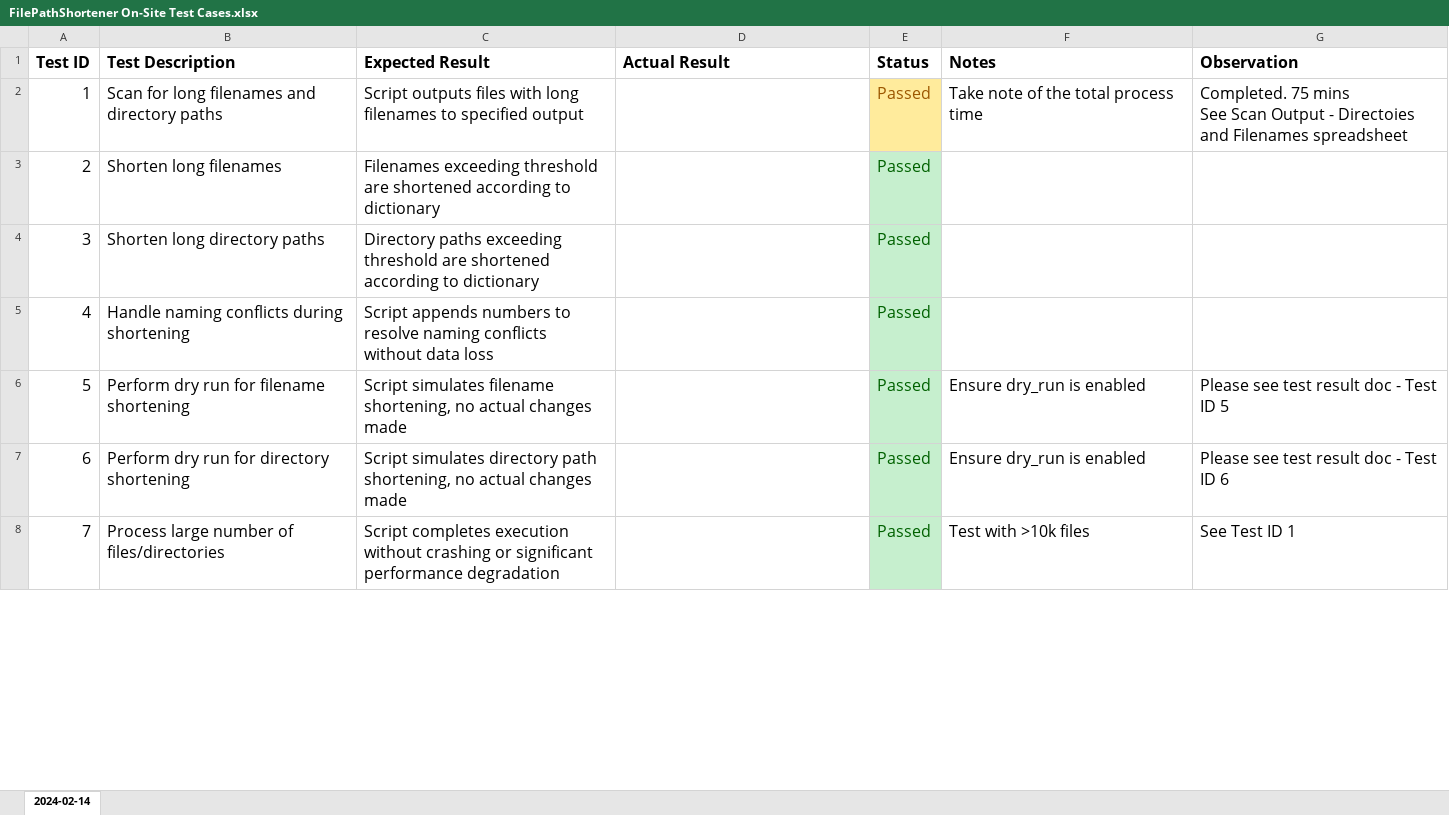
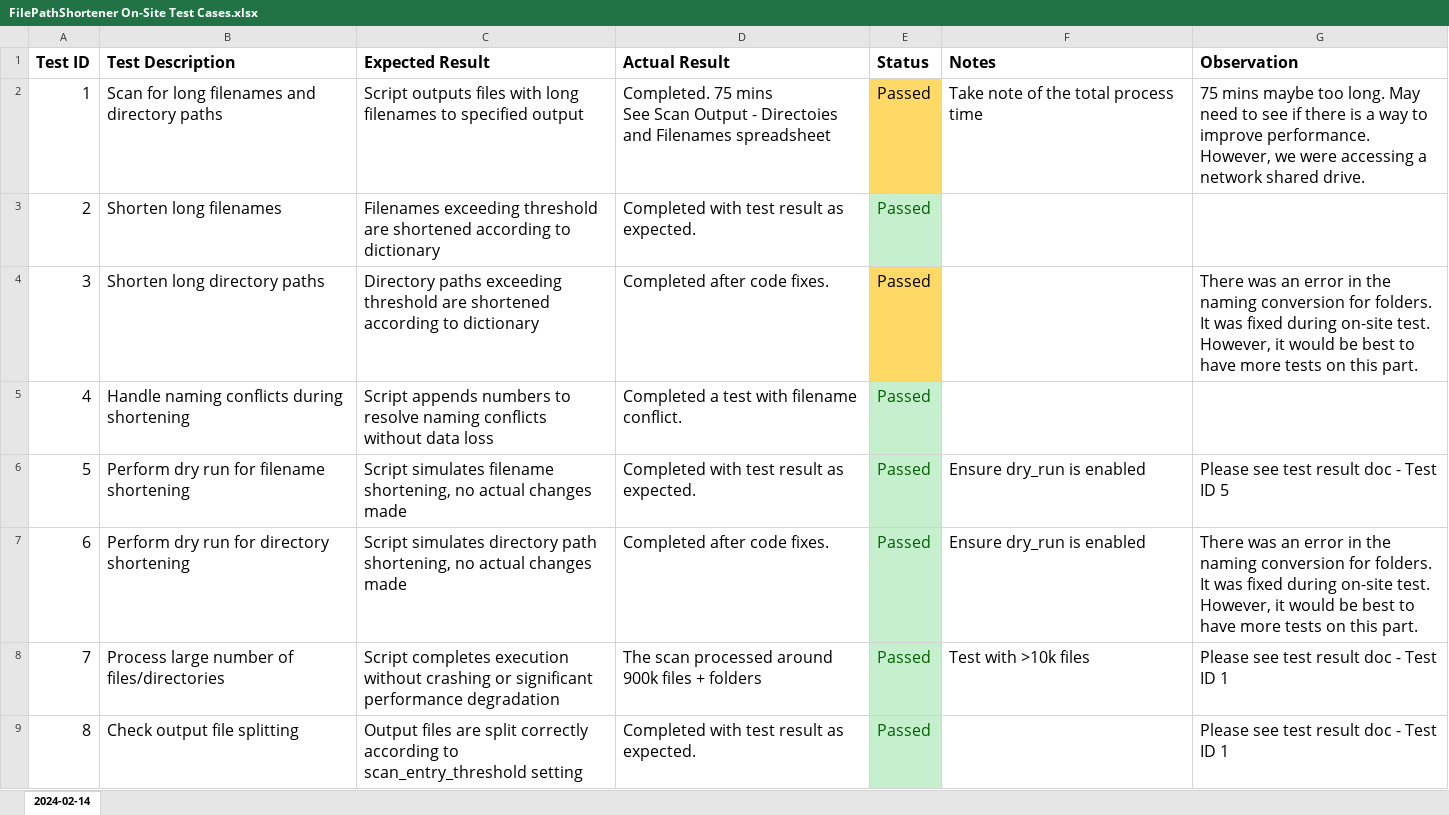
Before and after one commit to Manekineko-mk1/LongFilepathShorterner, an Excel workbook: diagrams/FilePathShortener On-Site Test Cases.xlsx, sheet 2024-02-14, drawn as a sheet; only a part is shown; values as stored, in another font and other column widths than the file's, no borders; ↵ is a line break in a cell; the diff covers the shown part only; the diff names each change by its address in the sheet, - before the commit and + after, or states it on an @@ line.

```diff
--- a/diagrams/FilePathShortener On-Site Test Cases.xlsx (sheet 2024-02-14)
+++ b/diagrams/FilePathShortener On-Site Test Cases.xlsx (sheet 2024-02-14)
-D2 (Actual Result): (empty)
+D2 (Actual Result): Completed. 75 mins ↵ See Scan Output - Directoies and Filenames spreadsheet
@@ E2 fill: #FFEB9C → #FFD966, text colour: #9C5700 → black @@
-G2 (Observation): Completed. 75 mins ↵ See Scan Output - Directoies and Filenames spreadsheet
+G2 (Observation): 75 mins maybe too long. May need to see if there is a way to improve performance. However, we were accessing a network shared drive.
-D3 (Actual Result): (empty)
+D3 (Actual Result): Completed with test result as expected.
-D4 (Actual Result): (empty)
+D4 (Actual Result): Completed after code fixes.
@@ E4 fill: #C6EFCE → #FFD966, text colour: #006100 → black @@
-G4 (Observation): (empty)
+G4 (Observation): There was an error in the naming conversion for folders. It was fixed during on-site test. However, it would be best to have more tests on this part.
-D5 (Actual Result): (empty)
+D5 (Actual Result): Completed a test with filename conflict.
-D6 (Actual Result): (empty)
+D6 (Actual Result): Completed with test result as expected.
-D7 (Actual Result): (empty)
+D7 (Actual Result): Completed after code fixes.
-G7 (Observation): Please see test result doc - Test ID 6
+G7 (Observation): There was an error in the naming conversion for folders. It was fixed during on-site test. However, it would be best to have more tests on this part.
-D8 (Actual Result): (empty)
+D8 (Actual Result): The scan processed around 900k files + folders
-G8 (Observation): See Test ID 1
+G8 (Observation): Please see test result doc - Test ID 1
+row 9: 8 | Check output file splitting | Output files are split correctly according to scan_entry_threshold setting | Completed with test result as expected. | Passed |  | Please see test result doc - Test ID 1
```
Also changed, not shown: 6 removed rows and 5 edited cells elsewhere in this sheet, 4 other files.
